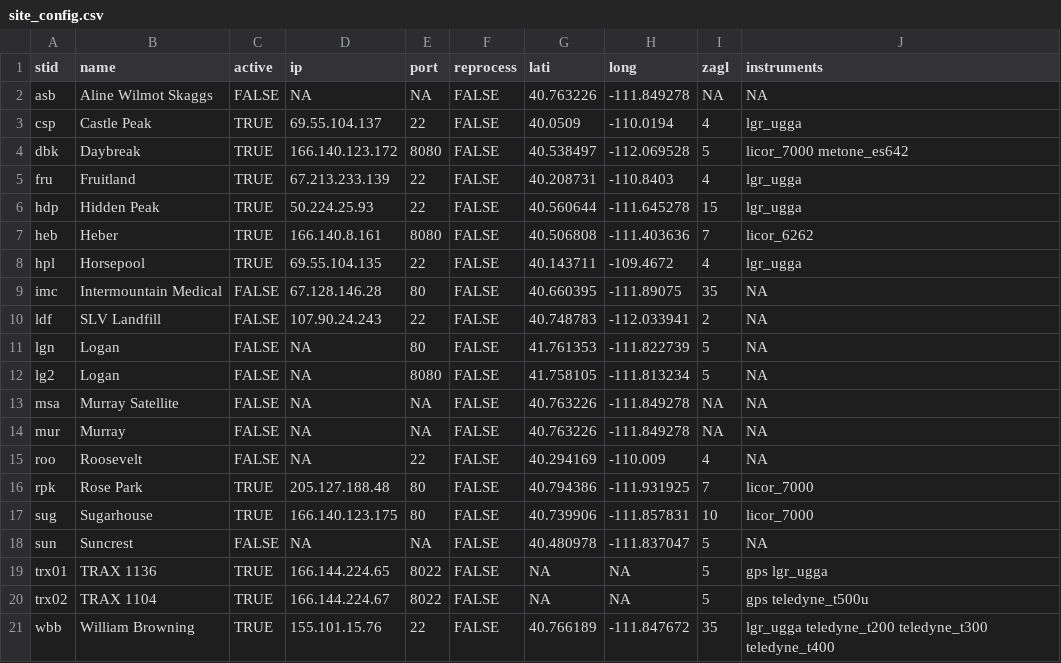
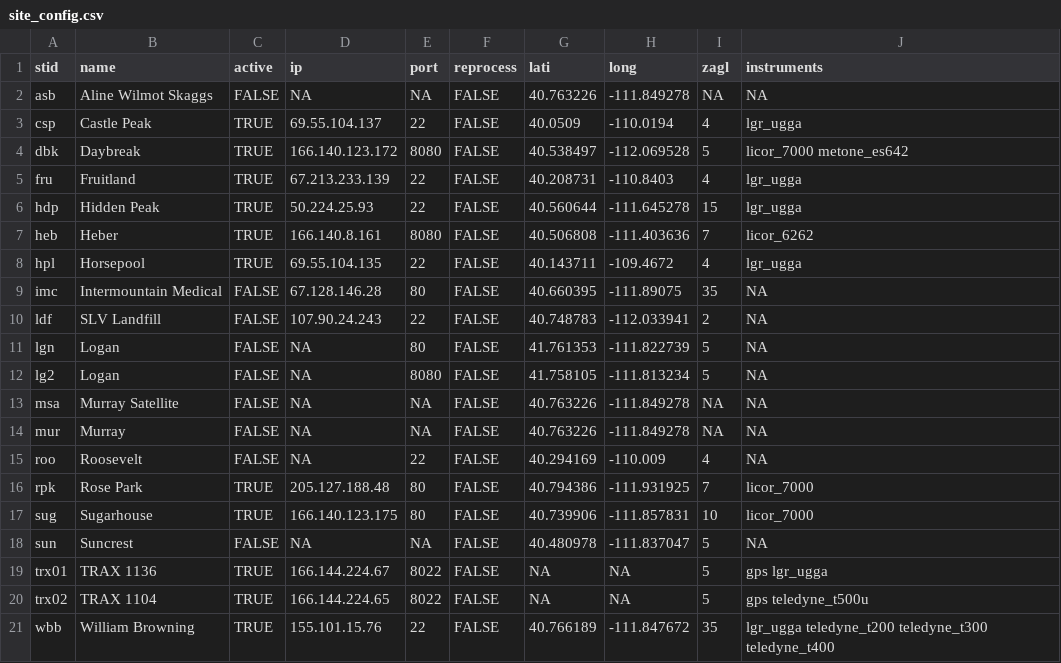
Before and after one commit to uataq/data-pipeline, a CSV file: config/site_config.csv, drawn as a sheet.

Commit message:
Colin had trx IPs mixed up

```diff
--- a/config/site_config.csv
+++ b/config/site_config.csv
@@ -18,4 +18,4 @@ sug, Sugarhouse, TRUE, 166.140.123.175, 80, FALSE, 40.739906, -111.857831, 10, l
 sun, Suncrest, FALSE, NA, NA, FALSE, 40.480978, -111.837047, 5, NA
-trx01, TRAX 1136, TRUE, 166.144.224.65, 8022, FALSE, NA, NA, 5, gps lgr_ugga
-trx02, TRAX 1104, TRUE, 166.144.224.67, 8022, FALSE, NA, NA, 5, gps teledyne_t500u
+trx01, TRAX 1136, TRUE, 166.144.224.67, 8022, FALSE, NA, NA, 5, gps lgr_ugga
+trx02, TRAX 1104, TRUE, 166.144.224.65, 8022, FALSE, NA, NA, 5, gps teledyne_t500u
 wbb, William Browning, TRUE, 155.101.15.76, 22, FALSE, 40.766189, -111.847672, 35, lgr_ugga teledyne_t200 teledyne_t300 teledyne_t400
```
